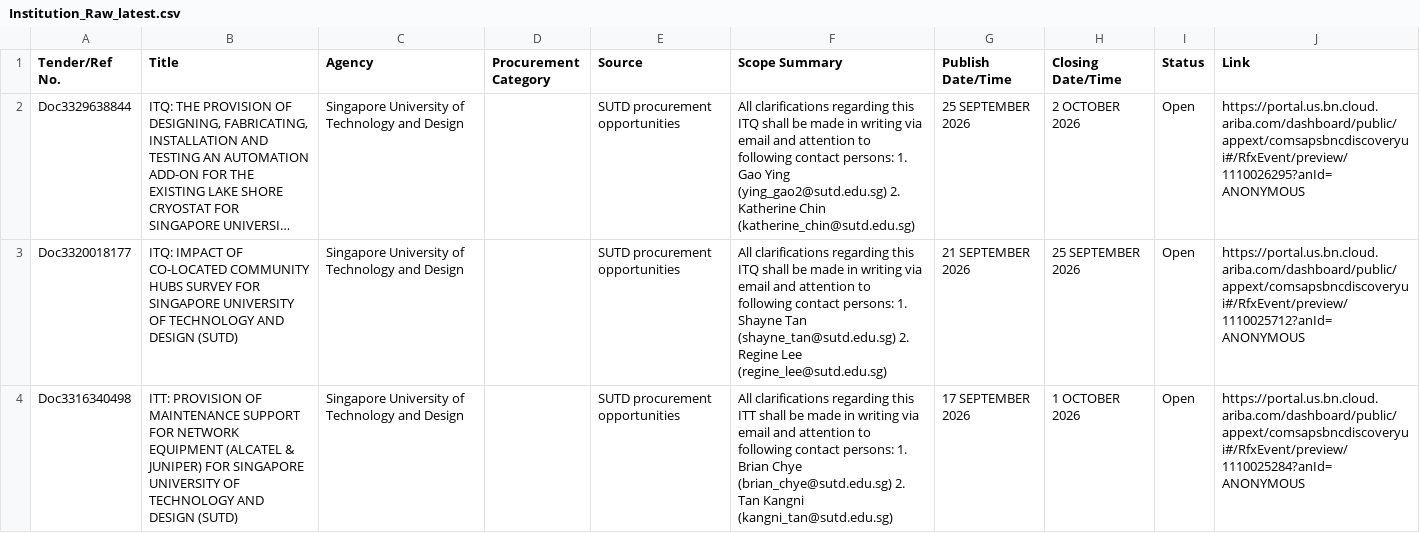
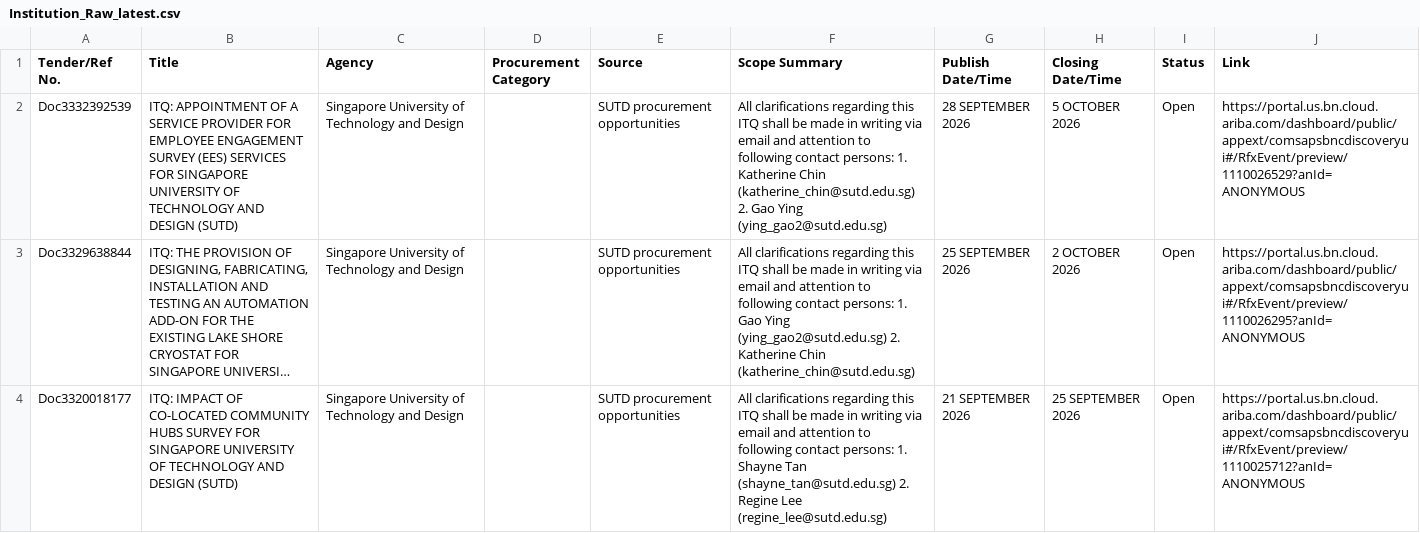
Before and after one commit to bns-hub/Projects, a CSV file: data/Institution_Raw_latest.csv, drawn as a sheet; only a part is shown; the shorter side is filled out with more unchanged rows; long unchanged cells end in …; the diff names each change by its address in the sheet, - before the commit and + after, or states it on an @@ line.

```diff
--- a/data/Institution_Raw_latest.csv
+++ b/data/Institution_Raw_latest.csv
+row 2: Doc3332392539 | ITQ: APPOINTMENT OF A SERVICE PROVIDER FOR EMPLOYEE ENGAGEMENT SURVEY (EES) SERVICES FOR SINGAPORE UNIVERSITY OF TECHNOLOGY AND DESIGN (SUTD) | Singapore University of Technology and Design |  | SUTD procurement opportunities | All clarifications regarding this ITQ shall be made in writing via email and attention to following contact persons: 1. Katherine Chin (katherine_chin@sutd.edu.sg) 2. Gao Ying (ying_gao2@sutd.edu.sg) | 28 SEPTEMBER 2026 | 5 OCTOBER 2026 | Open | https://portal.us.bn.cloud.ariba.com/dashboard/public/appext/comsapsbncdiscoveryui#/RfxEvent/preview/1110026529?anId=ANONYMOUS
```
Also changed, not shown: data/TenderBoard_Raw_latest.csv, 2 other files.
